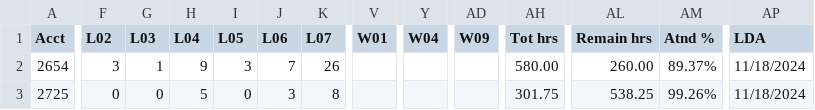
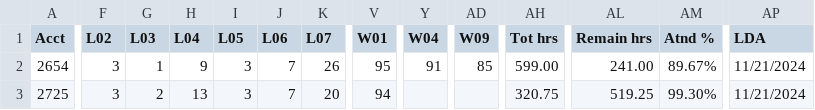
Before and after one commit to SpencerReno/EntourageApp, a CSV file: CSV Files/EntourageApp Massage.csv, drawn as a sheet; only a part is shown, gaps mark what is left out; the diff covers the shown part only; the diff names each change by its address in the sheet, - before the commit and + after, or states it on an @@ line.

Commit message:
App updated

```diff
--- a/CSV Files/EntourageApp Massage.csv
+++ b/CSV Files/EntourageApp Massage.csv
-V2 (W01): (empty)
+V2 (W01): 95
-Y2 (W04): (empty)
+Y2 (W04): 91
-AD2 (W09): (empty)
+AD2 (W09): 85
-AH2 (Tot hrs): 580.00
+AH2 (Tot hrs): 599.00
-AL2 (Remain hrs): 260.00
+AL2 (Remain hrs): 241.00
-AM2 (Atnd %): 89.37%
+AM2 (Atnd %): 89.67%
-AP2:AP3 (LDA): 11/18/2024
+AP2:AP3 (LDA): 11/21/2024
-F3 (L02): 0
+F3 (L02): 3
-G3 (L03): 0
+G3 (L03): 2
-H3 (L04): 5
+H3 (L04): 13
-I3 (L05): 0
+I3 (L05): 3
-J3 (L06): 3
+J3 (L06): 7
-K3 (L07): 8
+K3 (L07): 20
-V3 (W01): (empty)
+V3 (W01): 94
-AH3 (Tot hrs): 301.75
+AH3 (Tot hrs): 320.75
-AL3 (Remain hrs): 538.25
+AL3 (Remain hrs): 519.25
-AM3 (Atnd %): 99.26%
+AM3 (Atnd %): 99.30%
```
Also changed, not shown: 29 edited cells elsewhere in this file.
